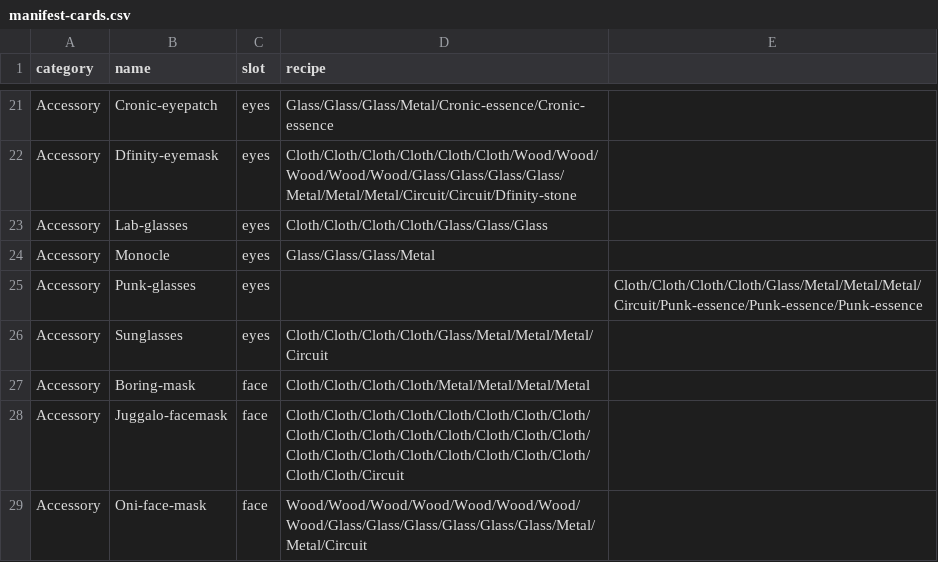
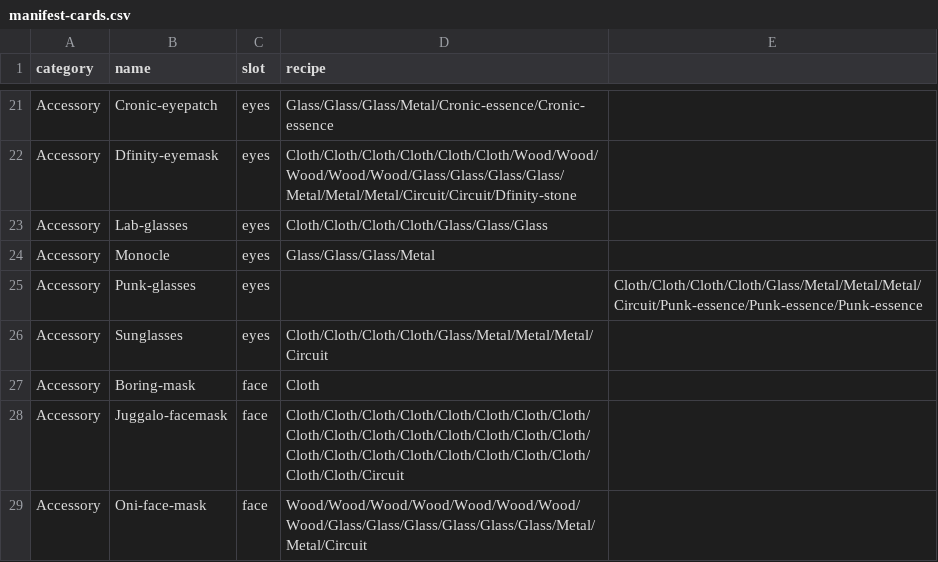
Before and after one commit to ICPSquad/Squad, a CSV file: assets/cards/manifest-cards.csv, drawn as a sheet; only a part is shown, gaps mark what is left out.

```diff
--- a/assets/cards/manifest-cards.csv
+++ b/assets/cards/manifest-cards.csv
@@ -26,3 +26,3 @@ Accessory,Punk-glasses,eyes,,Cloth/Cloth/Cloth/Cloth/Glass/Metal/Metal/Metal/Cir
 Accessory,Sunglasses,eyes,Cloth/Cloth/Cloth/Cloth/Glass/Metal/Metal/Metal/Circuit
-Accessory,Boring-mask,face,Cloth/Cloth/Cloth/Cloth/Metal/Metal/Metal/Metal
+Accessory,Boring-mask,face,Cloth
 Accessory,Juggalo-facemask,face,Cloth/Cloth/Cloth/Cloth/Cloth/Cloth/Cloth/Cloth/Cloth/Cloth/Cloth/Cloth/Cloth/Cloth/Cloth/Cloth/Cloth/Cloth/Cloth/Cloth/Cloth/Cloth/Cloth/Cloth/Cloth/Cloth/Circuit
```
Also changed, not shown: 11 other files.
